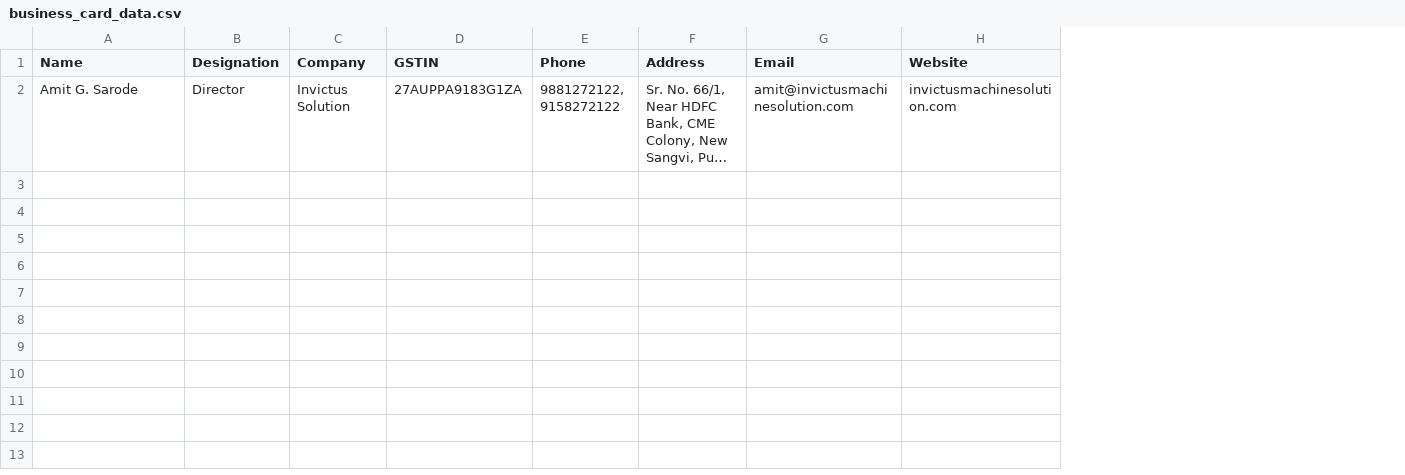
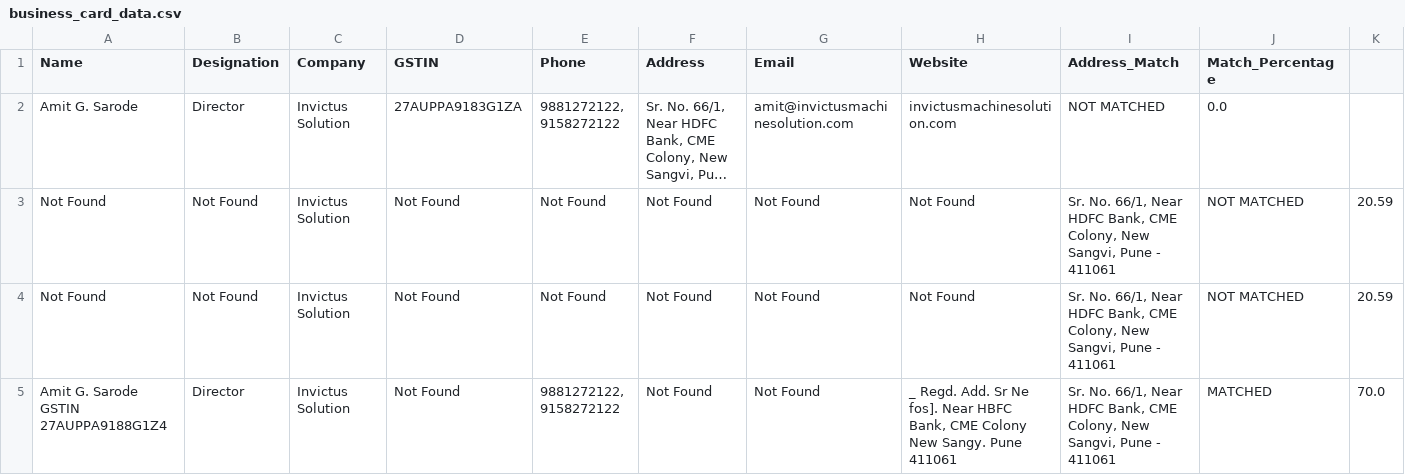
Before and after one commit to Sayalibhor/business-card, a CSV file: business_card_data.csv, drawn as a sheet; long unchanged cells end in …; the diff names each change by its address in the sheet, - before the commit and + after, or states it on an @@ line.

```diff
--- a/business_card_data.csv
+++ b/business_card_data.csv
+column I (Address_Match), row 2: NOT MATCHED
+column J (Match_Percentage), row 2: 0.0
+column K, empty
+row 3: Not Found | Not Found | Invictus Solution | Not Found | Not Found | Not Found | Not Found | Not Found | Sr. No. 66/1, Near HDFC Bank, CME Colony, New Sangvi, Pune - 411061 | NOT MATCHED | 20.59
+row 4: Not Found | Not Found | Invictus Solution | Not Found | Not Found | Not Found | Not Found | Not Found | Sr. No. 66/1, Near HDFC Bank, CME Colony, New Sangvi, Pune - 411061 | NOT MATCHED | 20.59
+row 5: Amit G. Sarode GSTIN 27AUPPA9188G1Z4 | Director | Invictus Solution | Not Found | 9881272122, 9158272122 | Not Found | Not Found | _ Regd. Add. Sr Ne fos]. Near HBFC Bank, CME Colony New Sangy. Pune 411061 | Sr. No. 66/1, Near HDFC Bank, CME Colony, New Sangvi, Pune - 411061 | MATCHED | 70.0
```
Also changed, not shown: 5 other files.
